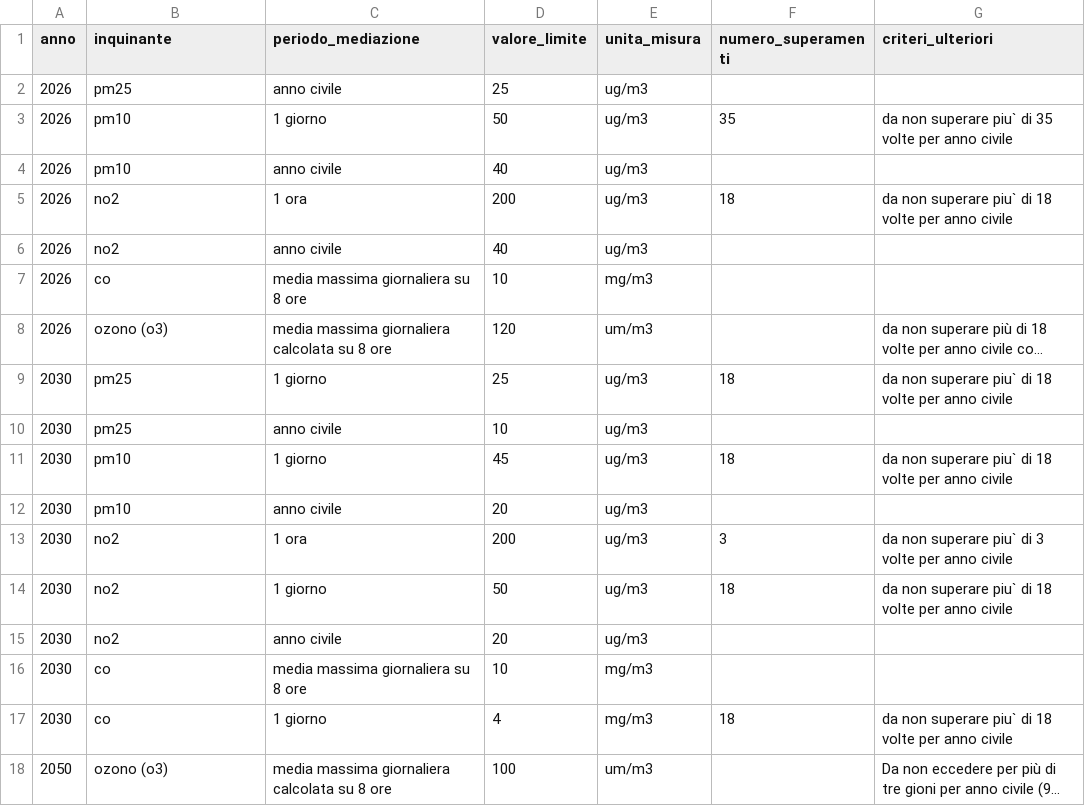
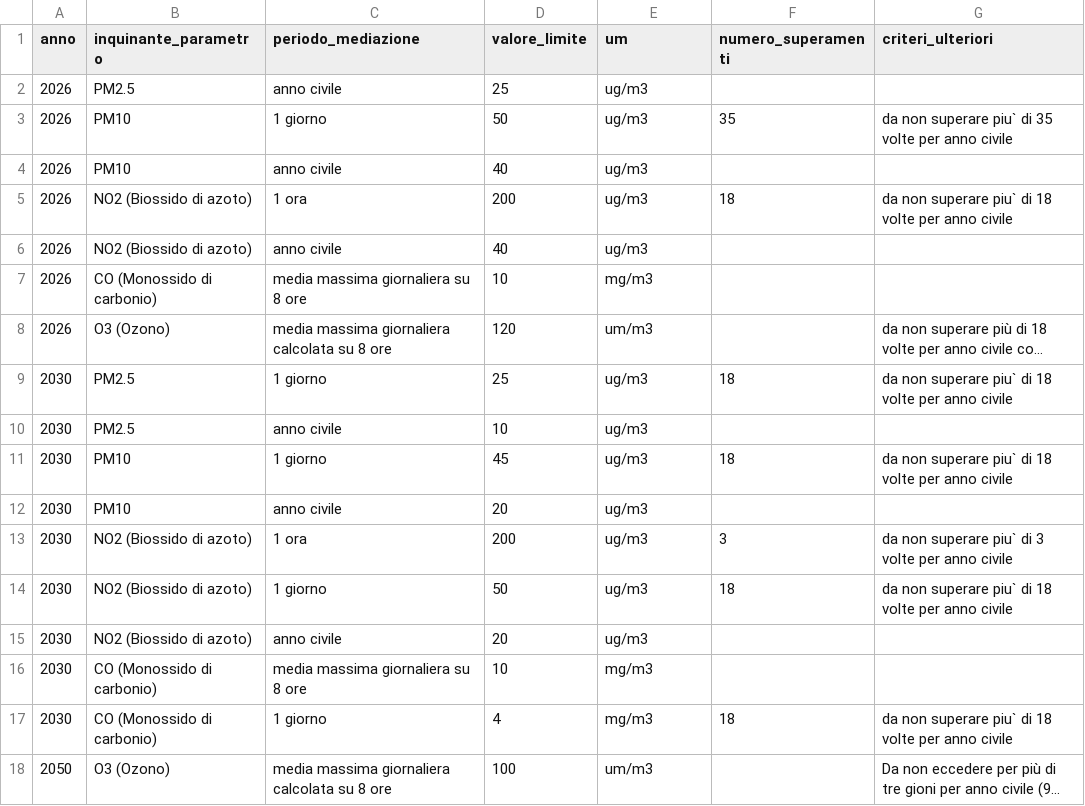
Before and after one commit to LiberaLongo/refresh-final-project-voltaire, a CSV file: csv/arpae/criteri_superamento.csv, drawn as a sheet; long unchanged cells end in …; the diff names each change by its address in the sheet, - before the commit and + after, or states it on an @@ line.

Commit message:
fix: criteri match con dim_parametri

```diff
--- a/csv/arpae/criteri_superamento.csv
+++ b/csv/arpae/criteri_superamento.csv
-B1: inquinante
+B1: inquinante_parametro
-E1: unita_misura
+E1: um
-B2 (inquinante_parametro): pm25
+B2 (inquinante_parametro): PM2.5
-B3:B4 (inquinante_parametro): pm10
+B3:B4 (inquinante_parametro): PM10
-B5:B6 (inquinante_parametro): no2
+B5:B6 (inquinante_parametro): NO2 (Biossido di azoto)
-B7 (inquinante_parametro): co
+B7 (inquinante_parametro): CO (Monossido di carbonio)
-B8 (inquinante_parametro): ozono (o3)
+B8 (inquinante_parametro): O3 (Ozono)
-B9:B10 (inquinante_parametro): pm25
+B9:B10 (inquinante_parametro): PM2.5
-B11:B12 (inquinante_parametro): pm10
+B11:B12 (inquinante_parametro): PM10
-B13:B15 (inquinante_parametro): no2
+B13:B15 (inquinante_parametro): NO2 (Biossido di azoto)
-B16:B17 (inquinante_parametro): co
+B16:B17 (inquinante_parametro): CO (Monossido di carbonio)
-B18 (inquinante_parametro): ozono (o3)
+B18 (inquinante_parametro): O3 (Ozono)
```
